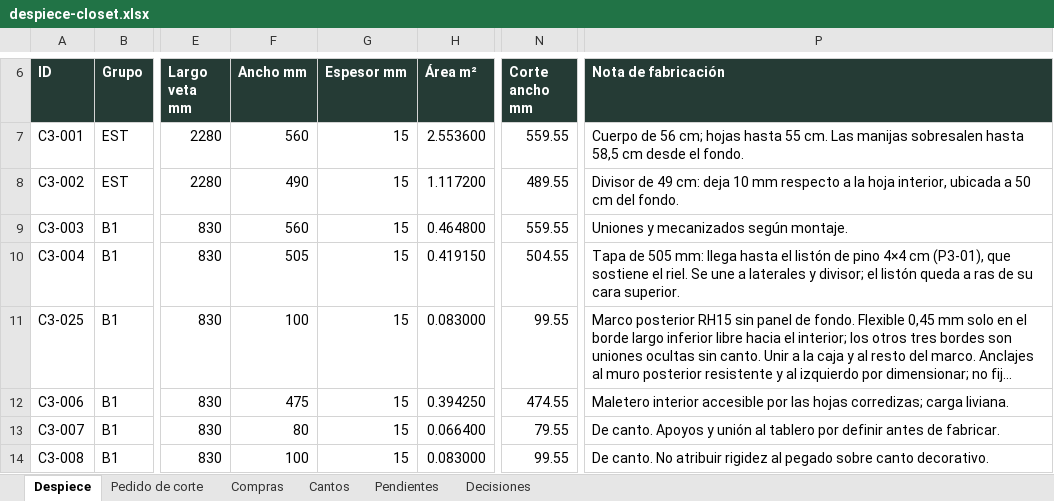
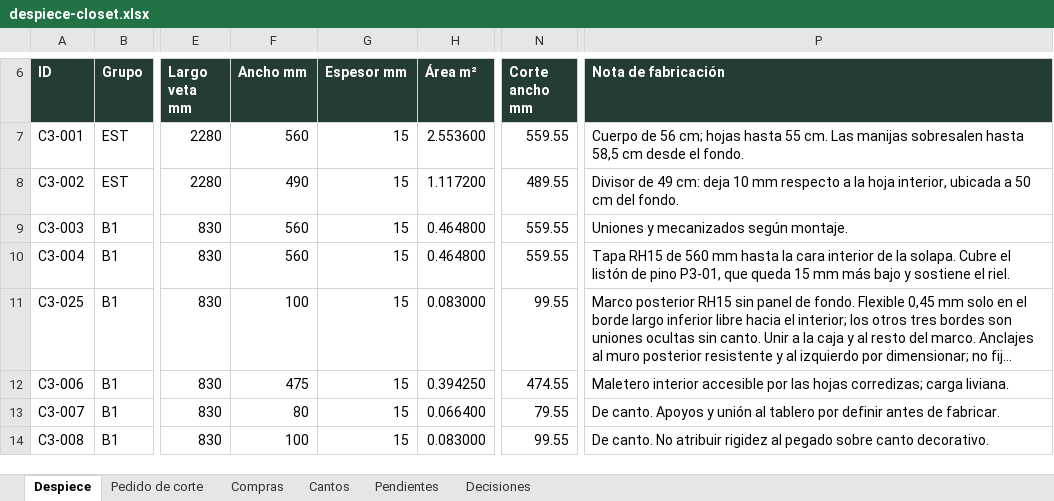
Before and after one commit to williamppmm/espacios-3d, an Excel workbook: despiece-closet.xlsx, sheet Despiece, drawn as a sheet; only a part is shown, gaps mark what is left out; long unchanged cells end in …; values as stored, in another font and other column widths than the file's, no borders; the diff covers the shown part only; the diff names each change by its address in the sheet, - before the commit and + after, or states it on an @@ line.

Commit message:
Cubre el bastidor del clóset y verifica los formatos de corte

```diff
--- a/despiece-closet.xlsx (sheet Despiece)
+++ b/despiece-closet.xlsx (sheet Despiece)
-F10 (Ancho mm): 505
+F10 (Ancho mm): 560
-H10 (Área m²): 0.419150
+H10 (Área m²): 0.464800
-N10 (Corte ancho mm): 504.55
+N10 (Corte ancho mm): 559.55
-P10 (Nota de fabricación): Tapa de 505 mm: llega hasta el listón de pino 4×4 cm (P3-01), que sostiene el riel. Se une a laterales y divisor; el listón queda a ras de su cara superior.
+P10 (Nota de fabricación): Tapa RH15 de 560 mm hasta la cara interior de la solapa. Cubre el listón de pino P3-01, que queda 15 mm más bajo y sostiene el riel.
```
Also changed, not shown: 9 edited cells elsewhere in this sheet, sheet Pedido de corte, sheet Decisiones, sheet Pendientes, sheet Cantos, sheet Compras, compras-proyecto.xlsx, cortes-madecentro-RH15-Cartagena-medidas-finales.xlsx, 8 other files.
